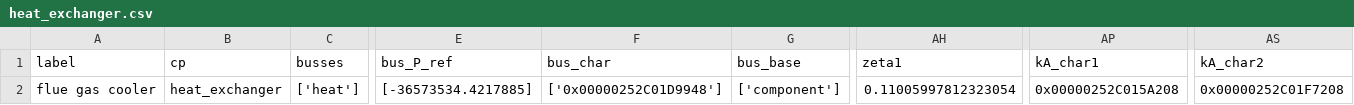
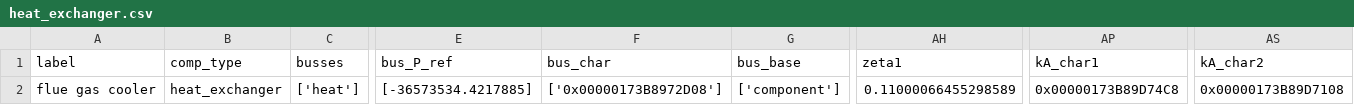
Before and after one commit to maltefritz/SWSH, a CSV file: Anlagenmodelle/ice/ice_design/components/heat_exchanger.csv, drawn as a sheet; only a part is shown, gaps mark what is left out; the diff names each change by its address in the sheet, - before the commit and + after, or states it on an @@ line.

```diff
--- a/Anlagenmodelle/ice/ice_design/components/heat_exchanger.csv
+++ b/Anlagenmodelle/ice/ice_design/components/heat_exchanger.csv
-B1: cp
+B1: comp_type
-F2 (bus_char): ['0x00000252C01D9948']
+F2 (bus_char): ['0x00000173B8972D08']
-AH2 (zeta1): 0.11005997812323054
+AH2 (zeta1): 0.11000066455298589
-AP2 (kA_char1): 0x00000252C015A208
+AP2 (kA_char1): 0x00000173B89D74C8
-AS2 (kA_char2): 0x00000252C01F7208
+AS2 (kA_char2): 0x00000173B89D7108
```
Also changed, not shown: Anlagenmodelle/ice/ice_design/components/combustion_engine.csv, Anlagenmodelle/ice/ice_design/components/heat_exchanger_simple.csv, 9 other files.
